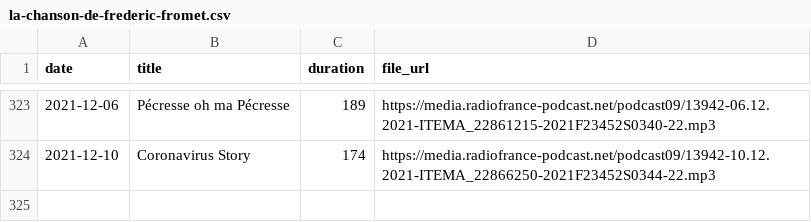
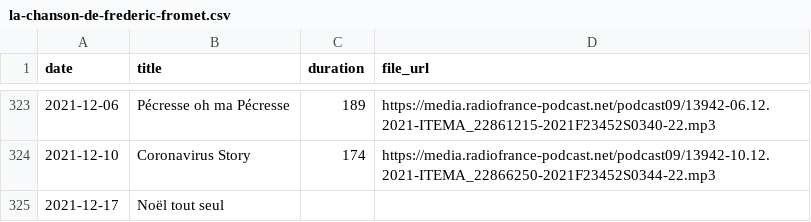
Before and after one commit to ahasverus/franceinter, a CSV file: inst/csv/la-chanson-de-frederic-fromet.csv, drawn as a sheet; only a part is shown, gaps mark what is left out; the diff names each change by its address in the sheet, - before the commit and + after, or states it on an @@ line.

```diff
--- a/inst/csv/la-chanson-de-frederic-fromet.csv
+++ b/inst/csv/la-chanson-de-frederic-fromet.csv
+row 325: 2021-12-17 | Noël tout seul
```
Also changed, not shown: inst/csv/le-moment-meurice.csv, inst/csv/tanguy-pastureau-maltraite-l-info.csv, 2 other files.
